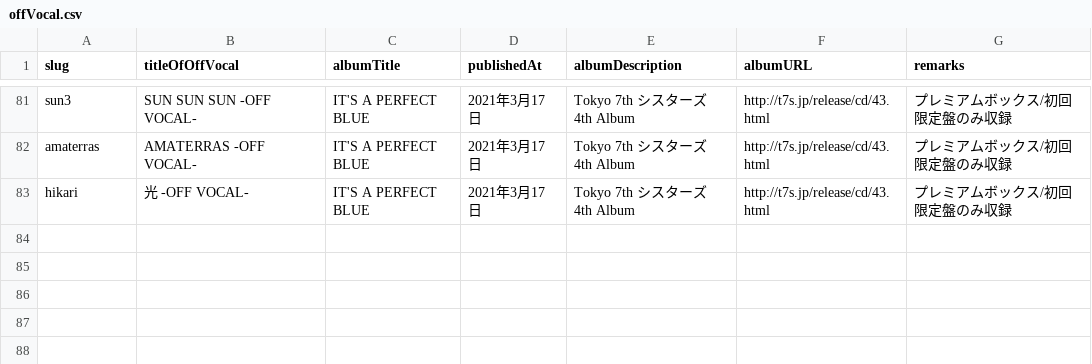
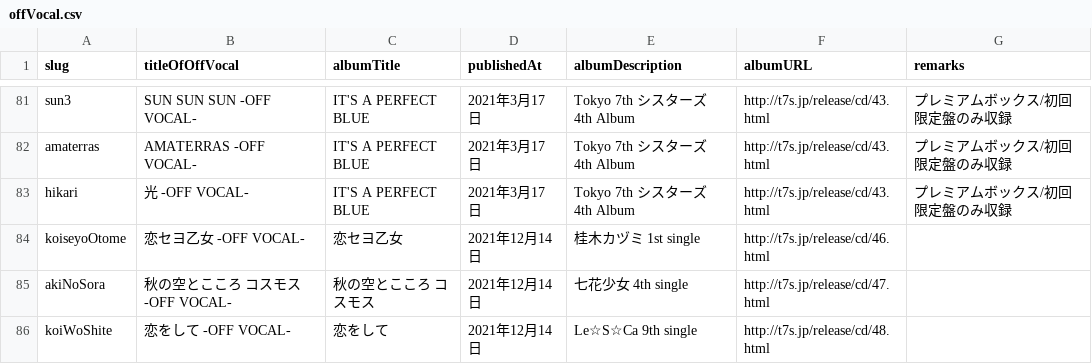
Before and after one commit to mkobayashime/t7s-songs, a CSV file: data/offVocal.csv, drawn as a sheet; only a part is shown, gaps mark what is left out; the diff names each change by its address in the sheet, - before the commit and + after, or states it on an @@ line.

Commit message:
Add new off vocals in new albums

```diff
--- a/data/offVocal.csv
+++ b/data/offVocal.csv
+row 84: koiseyoOtome | 恋セヨ乙女 -OFF VOCAL- | 恋セヨ乙女 | 2021年12月14日 | 桂木カヅミ 1st single | http://t7s.jp/release/cd/46.html
+row 85: akiNoSora | 秋の空とこころ コスモス -OFF VOCAL- | 秋の空とこころ コスモス | 2021年12月14日 | 七花少女 4th single | http://t7s.jp/release/cd/47.html
+row 86: koiWoShite | 恋をして -OFF VOCAL- | 恋をして | 2021年12月14日 | Le☆S☆Ca 9th single | http://t7s.jp/release/cd/48.html
```
Also changed, not shown: 1 other file.
